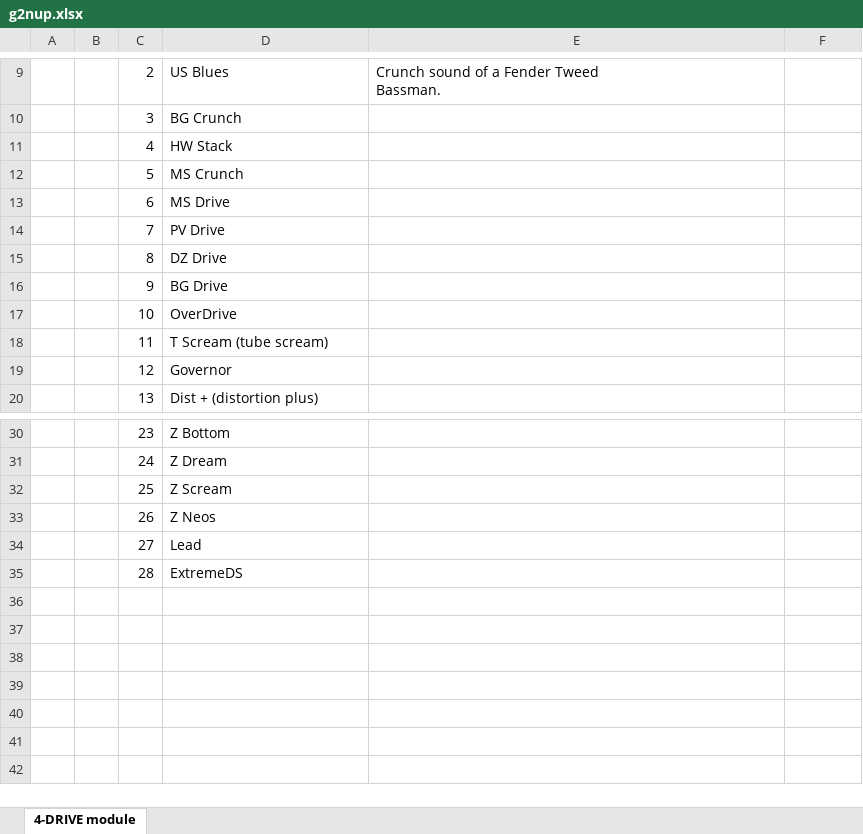
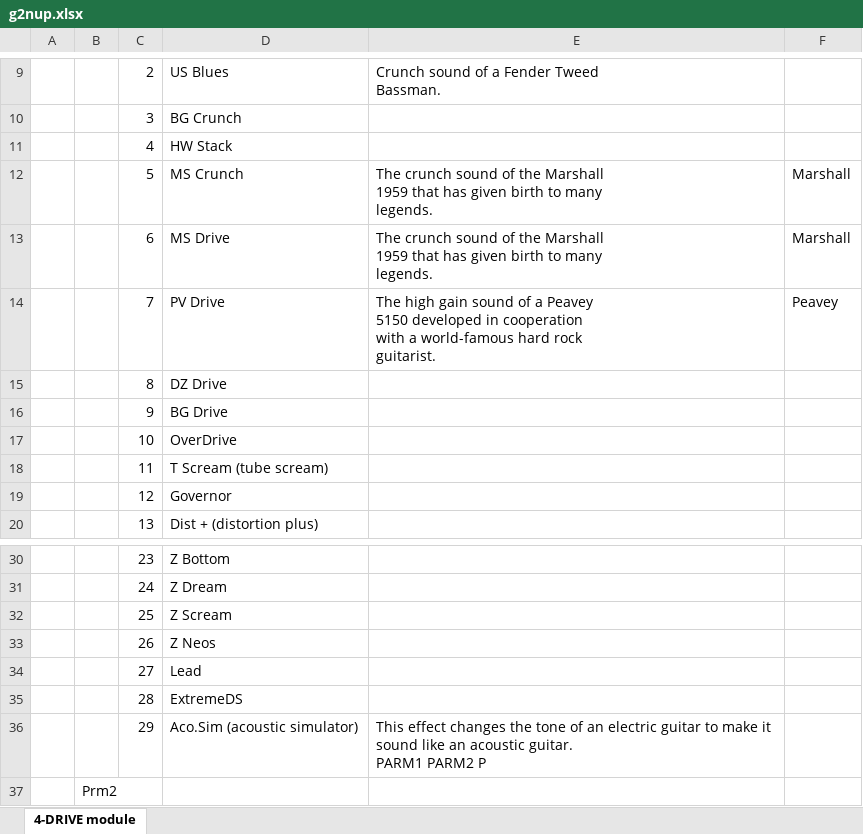
Before and after one commit to ainthek/music-stack, an Excel workbook: tools/patch-downloader/doc/g2nup.xlsx, sheet 4-DRIVE module, drawn as a sheet; only a part is shown, gaps mark what is left out; values as stored, in another font and other column widths than the file's, no borders; ↵ is a line break in a cell; the diff names each change by its address in the sheet, - before the commit and + after, or states it on an @@ line.

```diff
--- a/tools/patch-downloader/doc/g2nup.xlsx (sheet 4-DRIVE module)
+++ b/tools/patch-downloader/doc/g2nup.xlsx (sheet 4-DRIVE module)
-E12:E13: (empty)
+E12:E13: The crunch sound of the Marshall ↵ 1959 that has given birth to many ↵ legends.
-F12:F13: (empty)
+F12:F13: Marshall
-E14: (empty)
+E14: The high gain sound of a Peavey ↵ 5150 developed in cooperation ↵ with a world-famous hard rock ↵ guitarist.
-F14: (empty)
+F14: Peavey
+row 36:  |  | 29 | Aco.Sim (acoustic simulator) | This effect changes the tone of an electric guitar to make it sound like an acoustic guitar. ↵ PARM1 PARM2 P
+row 37:  | Prm2
```
Also changed, not shown: 1 other file.
